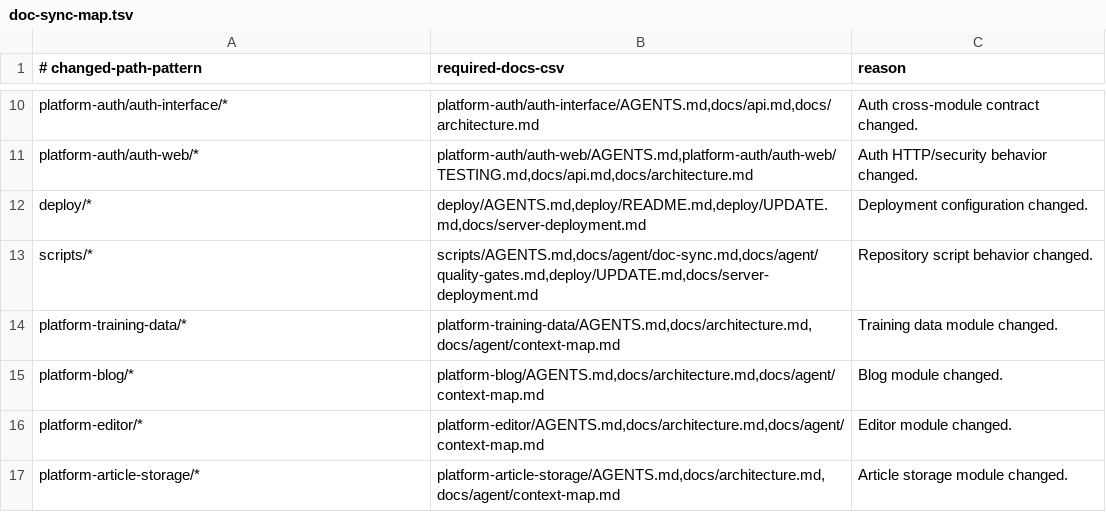
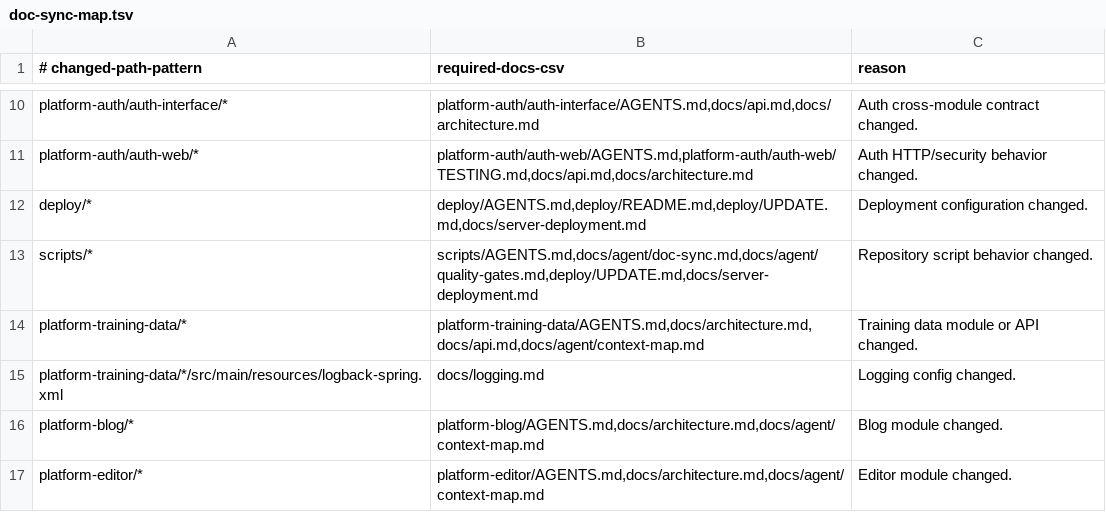
Before and after one commit to ZvezdyUTO/custacm-platform, a TSV file: docs/doc-sync-map.tsv, drawn as a sheet; only a part is shown, gaps mark what is left out; the shorter side is filled out with more unchanged rows.

```diff
--- a/docs/doc-sync-map.tsv
+++ b/docs/doc-sync-map.tsv
@@ -13,3 +13,4 @@ deploy/*	deploy/AGENTS.md,deploy/README.md,deploy/UPDATE.md,docs/server-deployme
 scripts/*	scripts/AGENTS.md,docs/agent/doc-sync.md,docs/agent/quality-gates.md,deploy/UPDATE.md,docs/server-deployment.md	Repository script behavior changed.
-platform-training-data/*	platform-training-data/AGENTS.md,docs/architecture.md,docs/agent/context-map.md	Training data module changed.
+platform-training-data/*	platform-training-data/AGENTS.md,docs/architecture.md,docs/api.md,docs/agent/context-map.md	Training data module or API changed.
+platform-training-data/*/src/main/resources/logback-spring.xml	docs/logging.md	Logging config changed.
 platform-blog/*	platform-blog/AGENTS.md,docs/architecture.md,docs/agent/context-map.md	Blog module changed.
```
Also changed, not shown: 48 other files.
